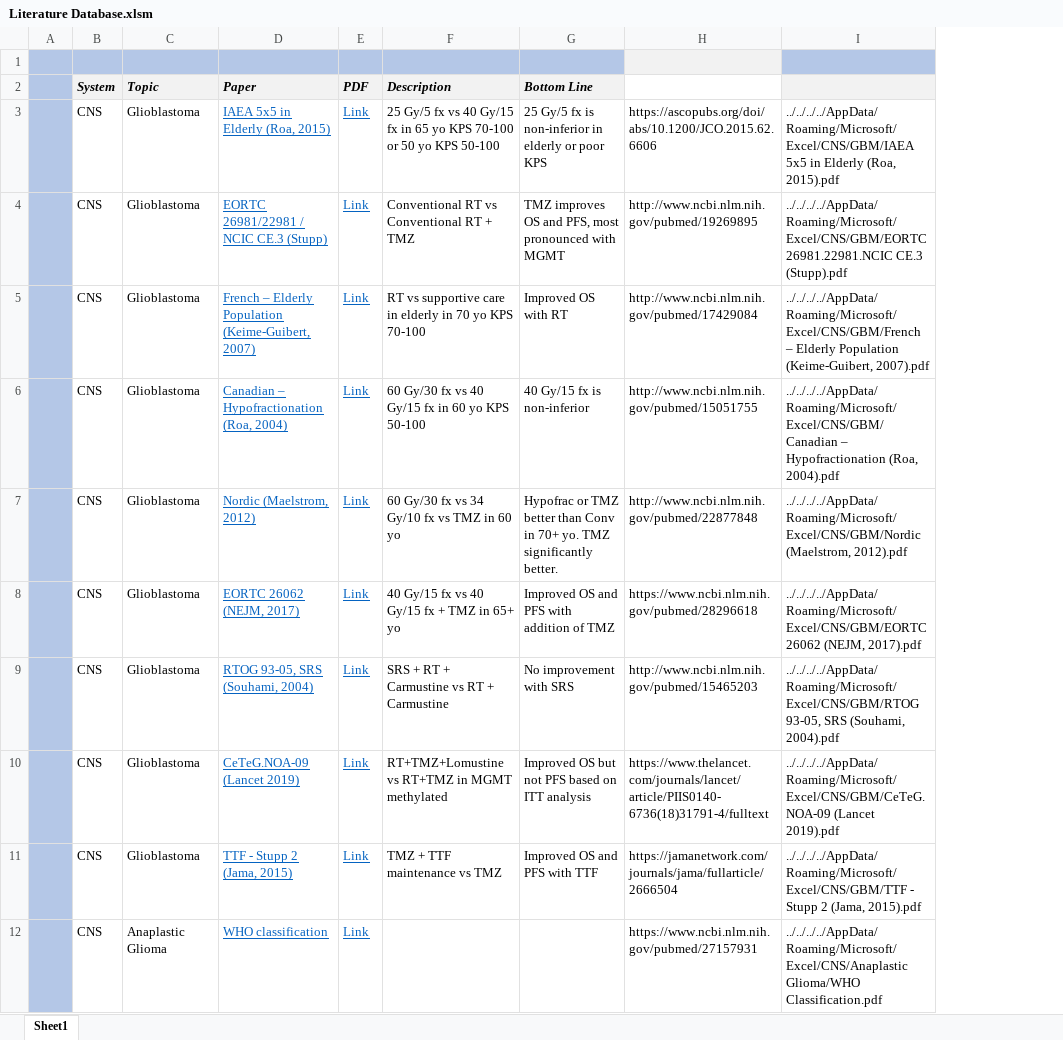
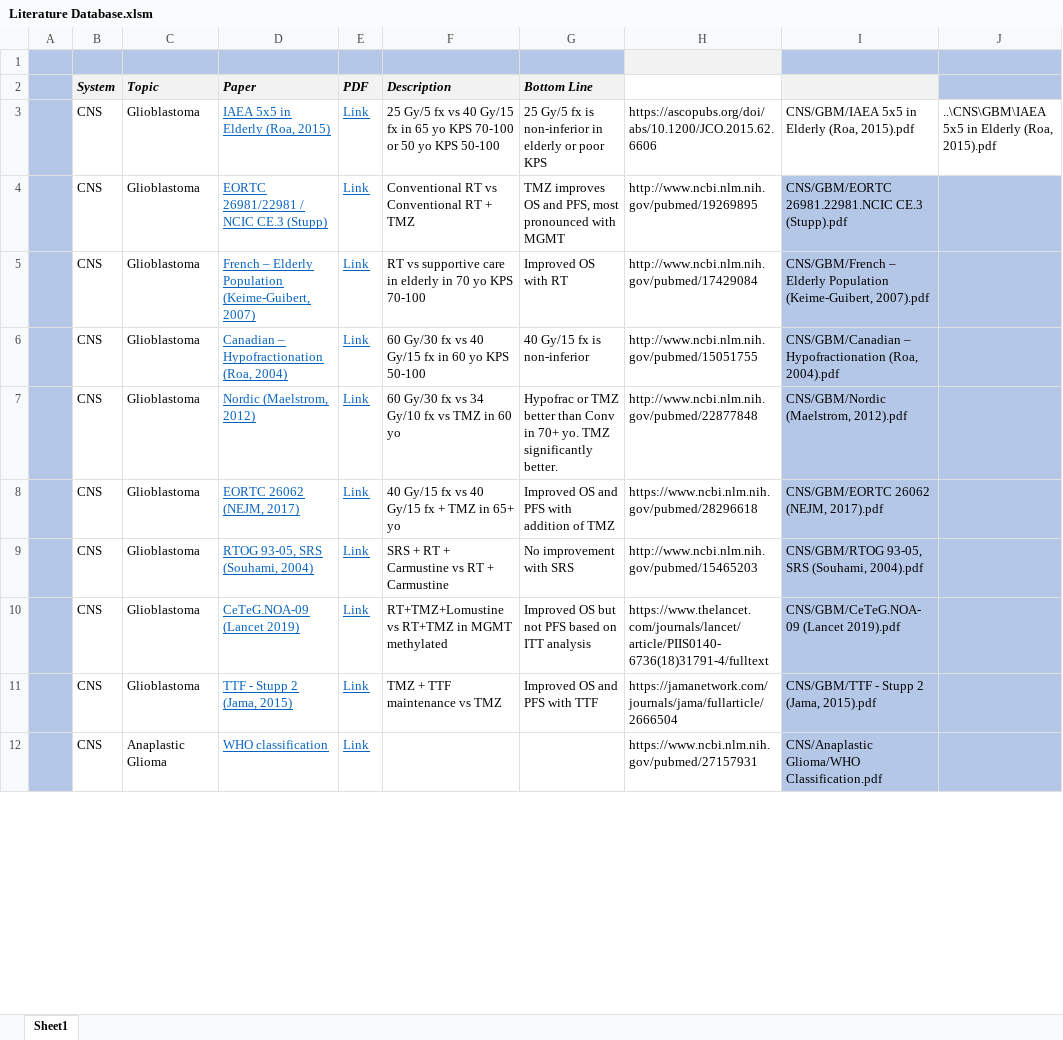
Before and after one commit to cladbury/COHRadOncResidentResources, an Excel workbook: Database/Literature Database.xlsm, sheet Sheet1, drawn as a sheet; only a part is shown; values as stored, in another font and other column widths than the file's, no borders; removed rows and columns are numbered as before the commit, all else as after; the diff names each change by its address in the sheet, - before the commit and + after, or states it on an @@ line.

```diff
--- a/Database/Literature Database.xlsm (sheet Sheet1)
+++ b/Database/Literature Database.xlsm (sheet Sheet1)
-column I, rows 3-12: ../../../../AppData/Roaming/Microsoft/Excel/CNS/GBM/IAEA 5x5 in Elderly (Roa, 2015).pdf | ../../../../AppData/Roaming/Microsoft/Excel/CNS/GBM/EORTC 26981.22981.NCIC CE.3 (Stupp).pdf | ../../../../AppData/Roaming/Microsoft/Excel/CNS/GBM/French – Elderly Population (Keime-Guibert, 2007).pdf | ../../../../AppData/Roaming/Microsoft/Excel/CNS/GBM/Canadian – Hypofractionation (Roa, 2004).pdf | ../../../../AppData/Roaming/Microsoft/Excel/CNS/GBM/Nordic (Maelstrom, 2012).pdf | ../../../../AppData/Roaming/Microsoft/Excel/CNS/GBM/EORTC 26062 (NEJM, 2017).pdf | ../../../../AppData/Roaming/Microsoft/Excel/CNS/GBM/RTOG 93-05, SRS (Souhami, 2004).pdf | ../../../../AppData/Roaming/Microsoft/Excel/CNS/GBM/CeTeG.NOA-09 (Lancet 2019).pdf | ../../../../AppData/Roaming/Microsoft/Excel/CNS/GBM/TTF - Stupp 2 (Jama, 2015).pdf | ../../../../AppData/Roaming/Microsoft/Excel/CNS/Anaplastic Glioma/WHO Classification.pdf
+column I, rows 3-12: CNS/GBM/IAEA 5x5 in Elderly (Roa, 2015).pdf | CNS/GBM/EORTC 26981.22981.NCIC CE.3 (Stupp).pdf | CNS/GBM/French – Elderly Population (Keime-Guibert, 2007).pdf | CNS/GBM/Canadian – Hypofractionation (Roa, 2004).pdf | CNS/GBM/Nordic (Maelstrom, 2012).pdf | CNS/GBM/EORTC 26062 (NEJM, 2017).pdf | CNS/GBM/RTOG 93-05, SRS (Souhami, 2004).pdf | CNS/GBM/CeTeG.NOA-09 (Lancet 2019).pdf | CNS/GBM/TTF - Stupp 2 (Jama, 2015).pdf | CNS/Anaplastic Glioma/WHO Classification.pdf
+column J, row 3: ..\CNS\GBM\IAEA 5x5 in Elderly (Roa, 2015).pdf
```
Also changed, not shown: 2 other files.
